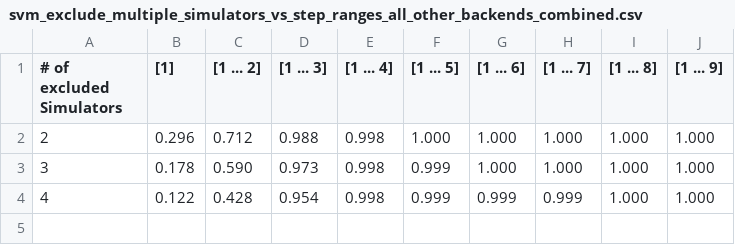
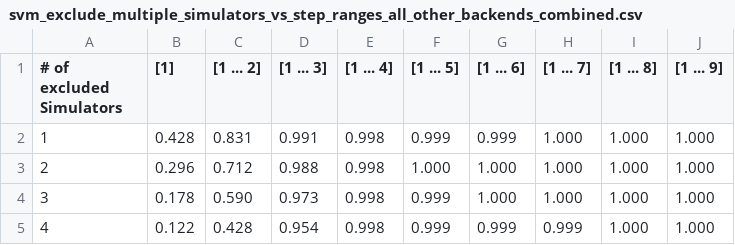
Before and after one commit to Schabolon/Approximate-Quantumness-Certification-of-NISQ-Devices-using-Machine-Learning, a CSV file: paper/data/svm_exclude_multiple_simulators_vs_step_ranges_all_other_backends_combined.csv, drawn as a sheet.

```diff
--- a/paper/data/svm_exclude_multiple_simulators_vs_step_ranges_all_other_backends_combined.csv
+++ b/paper/data/svm_exclude_multiple_simulators_vs_step_ranges_all_other_backends_combined.csv
@@ -1,2 +1,3 @@
 # of excluded Simulators,[1],[1 ... 2],[1 ... 3],[1 ... 4],[1 ... 5],[1 ... 6],[1 ... 7],[1 ... 8],[1 ... 9]
+1,0.428,0.831,0.991,0.998,0.999,0.999,1.000,1.000,1.000
 2,0.296,0.712,0.988,0.998,1.000,1.000,1.000,1.000,1.000
```
Also changed, not shown: paper/data/cnn_exclude_multiple_simulators_vs_step_ranges_all_other_backends_combined.csv, paper/data/neural_net_exclude_multiple_simulators_vs_step_ranges_all_other_backends_combined.csv.
